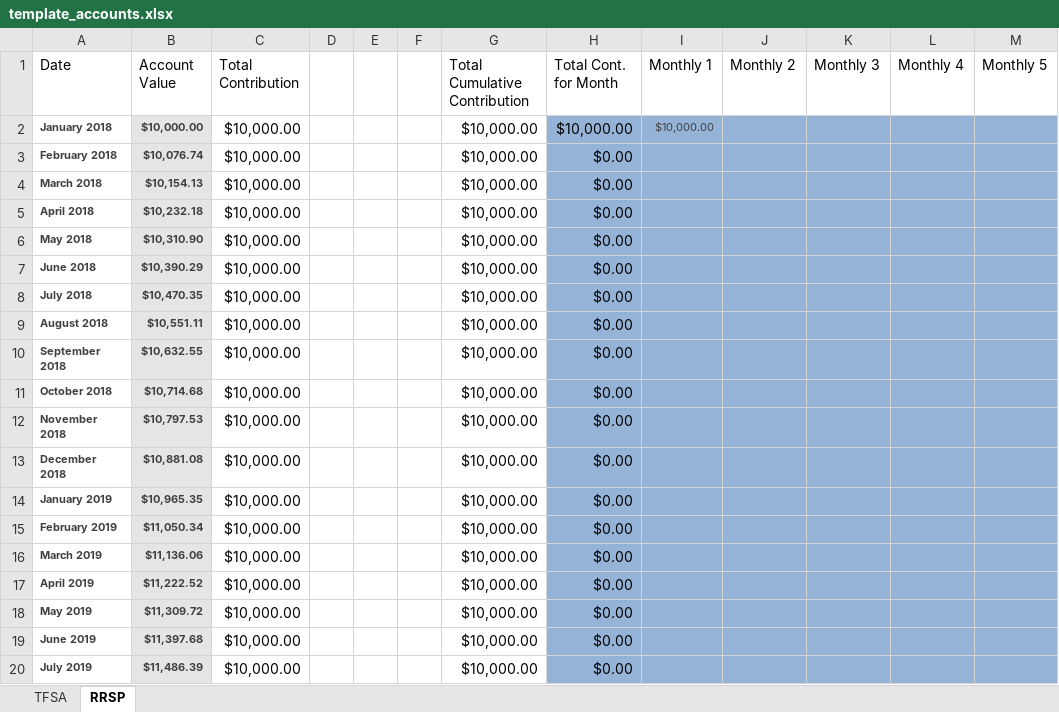
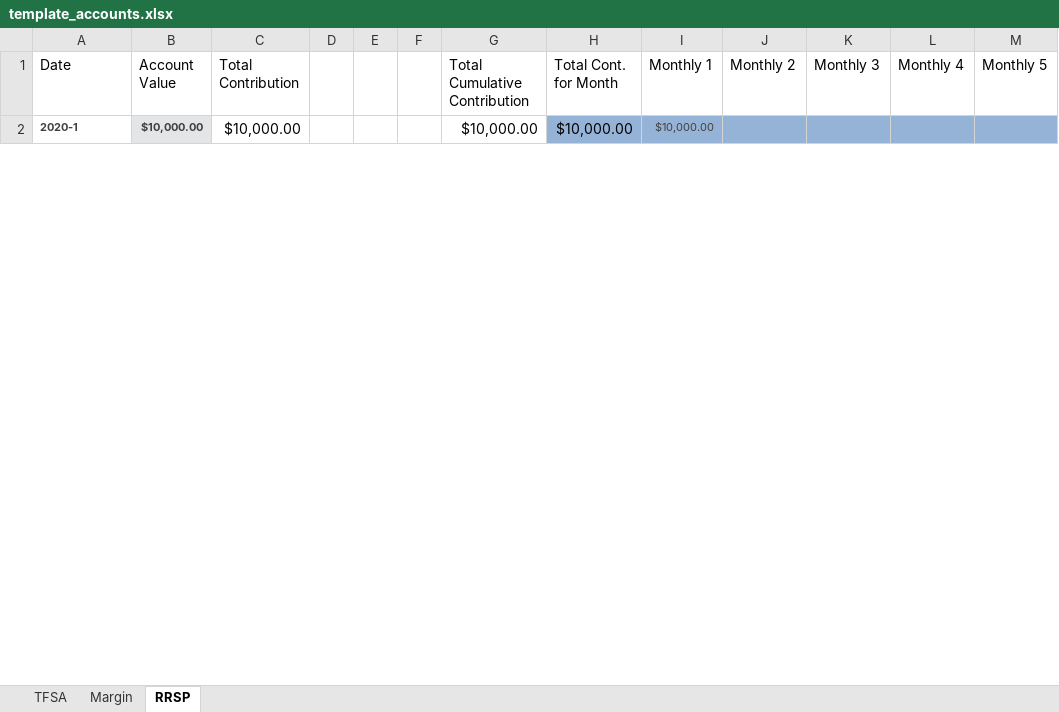
Before and after one commit to docon92/return_tracker, an Excel workbook: template_accounts.xlsx, sheet RRSP, drawn as a sheet; only a part is shown; values as stored, in another font and other column widths than the file's, no borders; removed rows and columns are numbered as before the commit, all else as after; the diff covers the shown part only; the diff names each change by its address in the sheet, - before the commit and + after, or states it on an @@ line.

Commit message:
bring template accounts up to date

```diff
--- a/template_accounts.xlsx (sheet RRSP)
+++ b/template_accounts.xlsx (sheet RRSP)
+sheet tab: Margin
-A2 (Date): January 2018
+A2 (Date): 2020-1
-row 3: February 2018 | $10,076.74 | $10,000.00 |  |  |  | $10,000.00 | $0.00
-row 4: March 2018 | $10,154.13 | $10,000.00 |  |  |  | $10,000.00 | $0.00
-row 5: April 2018 | $10,232.18 | $10,000.00 |  |  |  | $10,000.00 | $0.00
-row 6: May 2018 | $10,310.90 | $10,000.00 |  |  |  | $10,000.00 | $0.00
-row 7: June 2018 | $10,390.29 | $10,000.00 |  |  |  | $10,000.00 | $0.00
-row 8: July 2018 | $10,470.35 | $10,000.00 |  |  |  | $10,000.00 | $0.00
-row 9: August 2018 | $10,551.11 | $10,000.00 |  |  |  | $10,000.00 | $0.00
-row 10: September 2018 | $10,632.55 | $10,000.00 |  |  |  | $10,000.00 | $0.00
-row 11: October 2018 | $10,714.68 | $10,000.00 |  |  |  | $10,000.00 | $0.00
-row 12: November 2018 | $10,797.53 | $10,000.00 |  |  |  | $10,000.00 | $0.00
-row 13: December 2018 | $10,881.08 | $10,000.00 |  |  |  | $10,000.00 | $0.00
-row 14: January 2019 | $10,965.35 | $10,000.00 |  |  |  | $10,000.00 | $0.00
-row 15: February 2019 | $11,050.34 | $10,000.00 |  |  |  | $10,000.00 | $0.00
-row 16: March 2019 | $11,136.06 | $10,000.00 |  |  |  | $10,000.00 | $0.00
-row 17: April 2019 | $11,222.52 | $10,000.00 |  |  |  | $10,000.00 | $0.00
-row 18: May 2019 | $11,309.72 | $10,000.00 |  |  |  | $10,000.00 | $0.00
-row 19: June 2019 | $11,397.68 | $10,000.00 |  |  |  | $10,000.00 | $0.00
-row 20: July 2019 | $11,486.39 | $10,000.00 |  |  |  | $10,000.00 | $0.00
```
Also changed, not shown: 12 added rows and 12 removed rows elsewhere in this sheet, sheet TFSA, formulas that keep their value.
